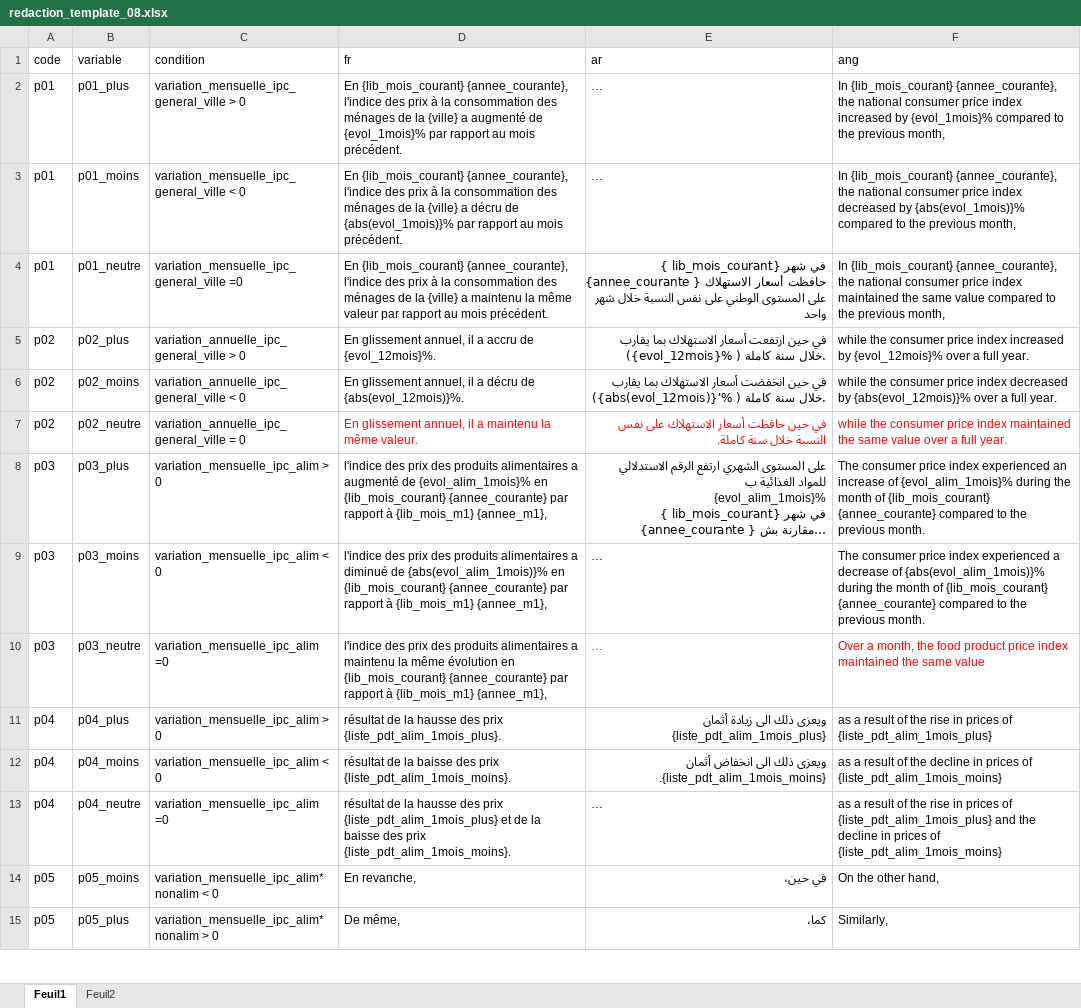
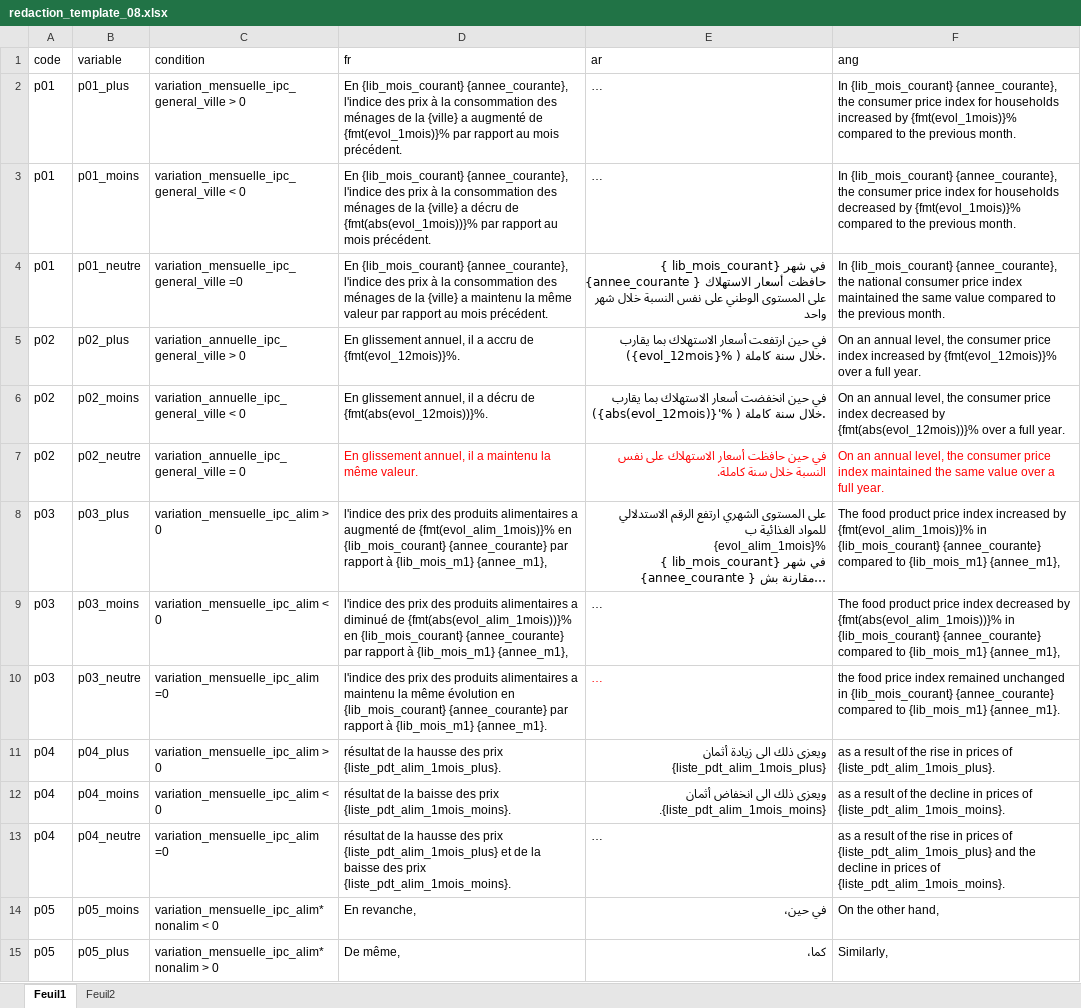
Before and after one commit to zhalhalhcp/IPC_Tanger_Evolution_Word, an Excel workbook: Input/redaction_template_08.xlsx, sheet Feuil1, drawn as a sheet; only a part is shown; long unchanged cells end in …; values as stored, in another font and other column widths than the file's, no borders; the diff covers the shown part only; the diff names each change by its address in the sheet, - before the commit and + after, or states it on an @@ line.

Commit message:
non alimentaire commentaire moins mensuel

```diff
--- a/Input/redaction_template_08.xlsx (sheet Feuil1)
+++ b/Input/redaction_template_08.xlsx (sheet Feuil1)
-D2 (fr): …augmenté de {evol_1mois}% par rapport…
+D2 (fr): …augmenté de {fmt(evol_1mois)}% par rapport…
-F2 (ang): …{annee_courante}, the national consumer price index increased by {evol_1mois}% compared to the previous month,
+F2 (ang): …{annee_courante}, the consumer price index for households increased by {fmt(evol_1mois)}% compared to the previous month.
-D3 (fr): …décru de {abs(evol_1mois)}% par rapport…
+D3 (fr): …décru de {fmt(abs(evol_1mois))}% par rapport…
-F3 (ang): …{annee_courante}, the national consumer price index decreased by {abs(evol_1mois)}% compared to the previous month,
+F3 (ang): …{annee_courante}, the consumer price index for households decreased by {fmt(evol_1mois)}% compared to the previous month.
-F4 (ang): …the previous month,
+F4 (ang): …the previous month.
-D5 (fr): …accru de {evol_12mois}%.
+D5 (fr): …accru de {fmt(evol_12mois)}%.
-F5 (ang): while the consumer price index increased by {evol_12mois}% over a…
+F5 (ang): On an annual level, the consumer price index increased by {fmt(evol_12mois)}% over a…
-D6 (fr): …décru de {abs(evol_12mois)}%.
+D6 (fr): …décru de {fmt(abs(evol_12mois))}%.
-F6 (ang): while the consumer price index decreased by {abs(evol_12mois)}% over a…
+F6 (ang): On an annual level, the consumer price index decreased by {fmt(abs(evol_12mois))}% over a…
-F7 (ang): while the consumer…
+F7 (ang): On an annual level, the consumer…
-D8 (fr): …augmenté de {evol_alim_1mois}% en {lib_mois_courant}…
+D8 (fr): …augmenté de {fmt(evol_alim_1mois)}% en {lib_mois_courant}…
-F8 (ang): The consumer price index experienced an increase of {evol_alim_1mois}% during the month of {lib_mois_courant} {annee_courante} compared to the previous month.
+F8 (ang): The food product price index increased by {fmt(evol_alim_1mois)}% in {lib_mois_courant} {annee_courante} compared to {lib_mois_m1} {annee_m1},
-D9 (fr): …diminué de {abs(evol_alim_1mois)}% en {lib_mois_courant}…
+D9 (fr): …diminué de {fmt(abs(evol_alim_1mois))}% en {lib_mois_courant}…
-F9 (ang): The consumer price index experienced a decrease of {abs(evol_alim_1mois)}% during the month of {lib_mois_courant} {annee_courante} compared to the previous month.
+F9 (ang): The food product price index decreased by {fmt(abs(evol_alim_1mois))}% in {lib_mois_courant} {annee_courante} compared to {lib_mois_m1} {annee_m1},
-D10 (fr): …à {lib_mois_m1} {annee_m1},
+D10 (fr): …à {lib_mois_m1} {annee_m1}.
-F10 (ang): Over a month, the food product price index maintained the same value
+F10 (ang): the food price index remained unchanged in {lib_mois_courant} {annee_courante} compared to {lib_mois_m1} {annee_m1}.
-F10 text colour: #FF0000
+F10 text colour: black
-F11 (ang): …prices of {liste_pdt_alim_1mois_plus}
+F11 (ang): …prices of {liste_pdt_alim_1mois_plus}.
-F12 (ang): …prices of {liste_pdt_alim_1mois_moins}
+F12 (ang): …prices of {liste_pdt_alim_1mois_moins}.
-F13 (ang): …prices of {liste_pdt_alim_1mois_moins}
+F13 (ang): …prices of {liste_pdt_alim_1mois_moins}.
```
Also changed, not shown: 18 added rows and 26 edited cells elsewhere in this sheet, Input/redaction_template_10.xlsx, Input/redaction_template_17.xlsx, 15 other files.
